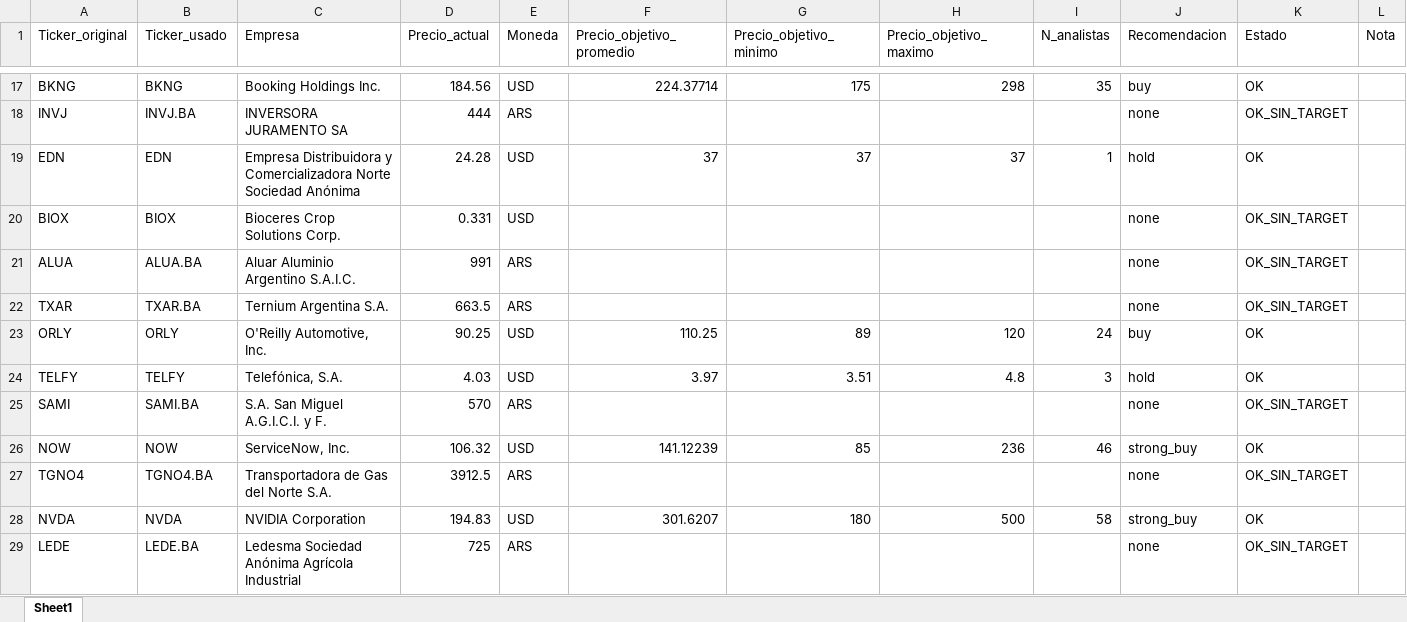
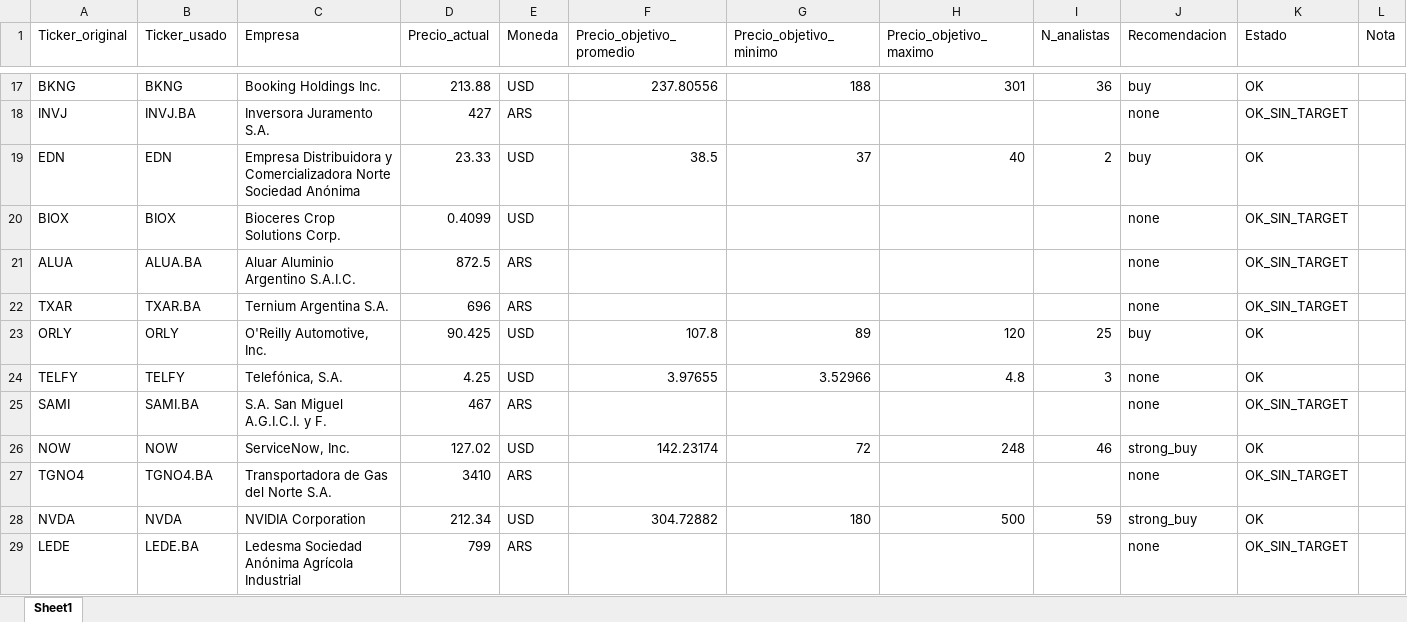
Before and after one commit to finanzasconnico/Suit-FCN, an Excel workbook: data/precios_objetivo.xlsx, sheet Sheet1, drawn as a sheet; only a part is shown, gaps mark what is left out; values as stored, in another font and other column widths than the file's, no borders; the diff covers the shown part only; the diff names each change by its address in the sheet, - before the commit and + after, or states it on an @@ line.

```diff
--- a/data/precios_objetivo.xlsx (sheet Sheet1)
+++ b/data/precios_objetivo.xlsx (sheet Sheet1)
-D17 (Precio_actual): 184.56
+D17 (Precio_actual): 213.88
-F17 (Precio_objetivo_promedio): 224.37714
+F17 (Precio_objetivo_promedio): 237.80556
-G17 (Precio_objetivo_minimo): 175
+G17 (Precio_objetivo_minimo): 188
-H17 (Precio_objetivo_maximo): 298
+H17 (Precio_objetivo_maximo): 301
-I17 (N_analistas): 35
+I17 (N_analistas): 36
-C18 (Empresa): INVERSORA JURAMENTO SA
+C18 (Empresa): Inversora Juramento S.A.
-D18 (Precio_actual): 444
+D18 (Precio_actual): 427
-D19 (Precio_actual): 24.28
+D19 (Precio_actual): 23.33
-F19 (Precio_objetivo_promedio): 37
+F19 (Precio_objetivo_promedio): 38.5
-H19 (Precio_objetivo_maximo): 37
+H19 (Precio_objetivo_maximo): 40
-I19 (N_analistas): 1
+I19 (N_analistas): 2
-J19 (Recomendacion): hold
+J19 (Recomendacion): buy
-D20 (Precio_actual): 0.331
+D20 (Precio_actual): 0.4099
-D21 (Precio_actual): 991
+D21 (Precio_actual): 872.5
-D22 (Precio_actual): 663.5
+D22 (Precio_actual): 696
-D23 (Precio_actual): 90.25
+D23 (Precio_actual): 90.425
-F23 (Precio_objetivo_promedio): 110.25
+F23 (Precio_objetivo_promedio): 107.8
-I23 (N_analistas): 24
+I23 (N_analistas): 25
-D24 (Precio_actual): 4.03
+D24 (Precio_actual): 4.25
-F24 (Precio_objetivo_promedio): 3.97
+F24 (Precio_objetivo_promedio): 3.97655
-G24 (Precio_objetivo_minimo): 3.51
+G24 (Precio_objetivo_minimo): 3.52966
-J24 (Recomendacion): hold
+J24 (Recomendacion): none
-D25 (Precio_actual): 570
+D25 (Precio_actual): 467
-D26 (Precio_actual): 106.32
+D26 (Precio_actual): 127.02
-F26 (Precio_objetivo_promedio): 141.12239
+F26 (Precio_objetivo_promedio): 142.23174
-G26 (Precio_objetivo_minimo): 85
+G26 (Precio_objetivo_minimo): 72
-H26 (Precio_objetivo_maximo): 236
+H26 (Precio_objetivo_maximo): 248
-D27 (Precio_actual): 3912.5
+D27 (Precio_actual): 3410
-D28 (Precio_actual): 194.83
+D28 (Precio_actual): 212.34
-F28 (Precio_objetivo_promedio): 301.6207
+F28 (Precio_objetivo_promedio): 304.72882
-I28 (N_analistas): 58
+I28 (N_analistas): 59
-D29 (Precio_actual): 725
+D29 (Precio_actual): 799
```
Also changed, not shown: 939 edited cells elsewhere in this sheet.
